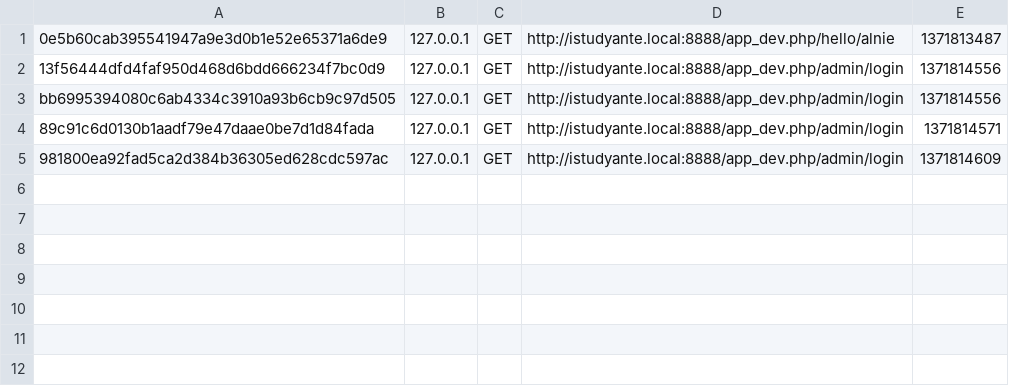
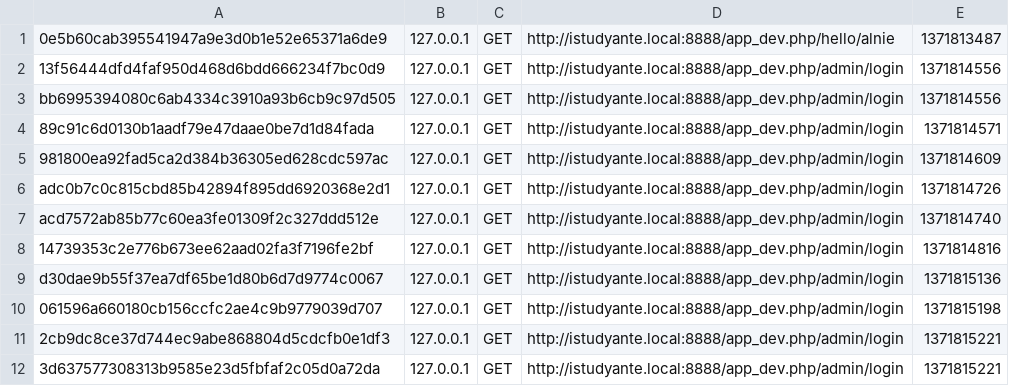
Before and after one commit to ajacobe/prokache-istudyante, a CSV file: app/cache/dev/profiler/index.csv, drawn as a sheet; the diff names each change by its address in the sheet, - before the commit and + after, or states it on an @@ line.

```diff
--- a/app/cache/dev/profiler/index.csv
+++ b/app/cache/dev/profiler/index.csv
+row 6: adc0b7c0c815cbd85b42894f895dd6920368e2d1 | 127.0.0.1 | GET | http://istudyante.local:8888/app_dev.php/admin/login | 1371814726
+row 7: acd7572ab85b77c60ea3fe01309f2c327ddd512e | 127.0.0.1 | GET | http://istudyante.local:8888/app_dev.php/admin/login | 1371814740
+row 8: 14739353c2e776b673ee62aad02fa3f7196fe2bf | 127.0.0.1 | GET | http://istudyante.local:8888/app_dev.php/admin/login | 1371814816
+row 9: d30dae9b55f37ea7df65be1d80b6d7d9774c0067 | 127.0.0.1 | GET | http://istudyante.local:8888/app_dev.php/admin/login | 1371815136
+row 10: 061596a660180cb156ccfc2ae4c9b9779039d707 | 127.0.0.1 | GET | http://istudyante.local:8888/app_dev.php/admin/login | 1371815198
+row 11: 2cb9dc8ce37d744ec9abe868804d5cdcfb0e1df3 | 127.0.0.1 | GET | http://istudyante.local:8888/app_dev.php/admin/login | 1371815221
+row 12: 3d637577308313b9585e23d5fbfaf2c05d0a72da | 127.0.0.1 | GET | http://istudyante.local:8888/app_dev.php/admin/login | 1371815221
```
Also changed, not shown: 8 other files.
